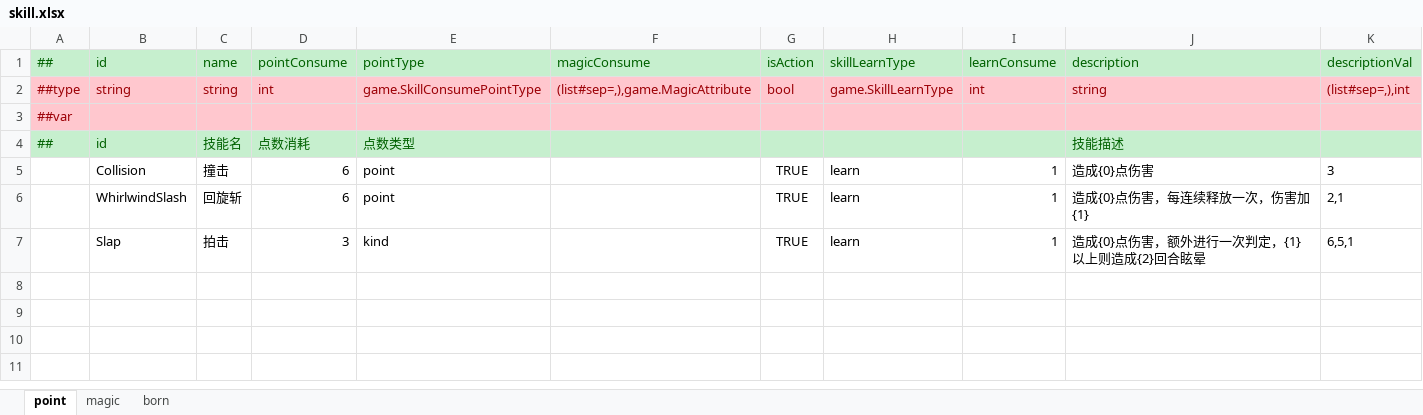
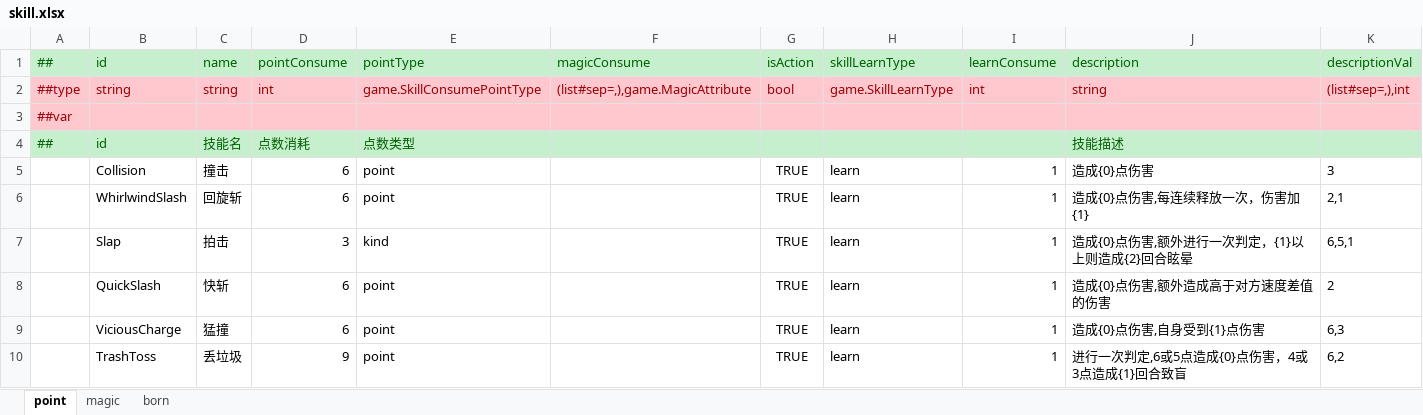
Before and after one commit to Alastorwu/MonsterKingdom, an Excel workbook: Luban/DataTables/Datas/monster/skill.xlsx, sheet point, drawn as a sheet; values as stored, in another font and other column widths than the file's, no borders; the diff names each change by its address in the sheet, - before the commit and + after, or states it on an @@ line.

```diff
--- a/Luban/DataTables/Datas/monster/skill.xlsx (sheet point)
+++ b/Luban/DataTables/Datas/monster/skill.xlsx (sheet point)
-J6 (description): 造成{0}点伤害，每连续释放一次，伤害加{1}
+J6 (description): 造成{0}点伤害,每连续释放一次，伤害加{1}
-J7 (description): 造成{0}点伤害，额外进行一次判定，{1}以上则造成{2}回合眩晕
+J7 (description): 造成{0}点伤害,额外进行一次判定，{1}以上则造成{2}回合眩晕
+row 8:  | QuickSlash | 快斩 | 6 | point |  | TRUE | learn | 1 | 造成{0}点伤害,额外造成高于对方速度差值的伤害 | 2
+row 9:  | ViciousCharge | 猛撞 | 6 | point |  | TRUE | learn | 1 | 造成{0}点伤害,自身受到{1}点伤害 | 6,3
+row 10:  | TrashToss | 丢垃圾 | 9 | point |  | TRUE | learn | 1 | 进行一次判定,6或5点造成{0}点伤害，4或3点造成{1}回合致盲 | 6,2
```
Also changed, not shown: sheet magic, sheet born, Luban/DataTables/Datas/monster/buff.xlsx, Luban/DataTables/Datas/monster/monster.xlsx, 3 other files.
